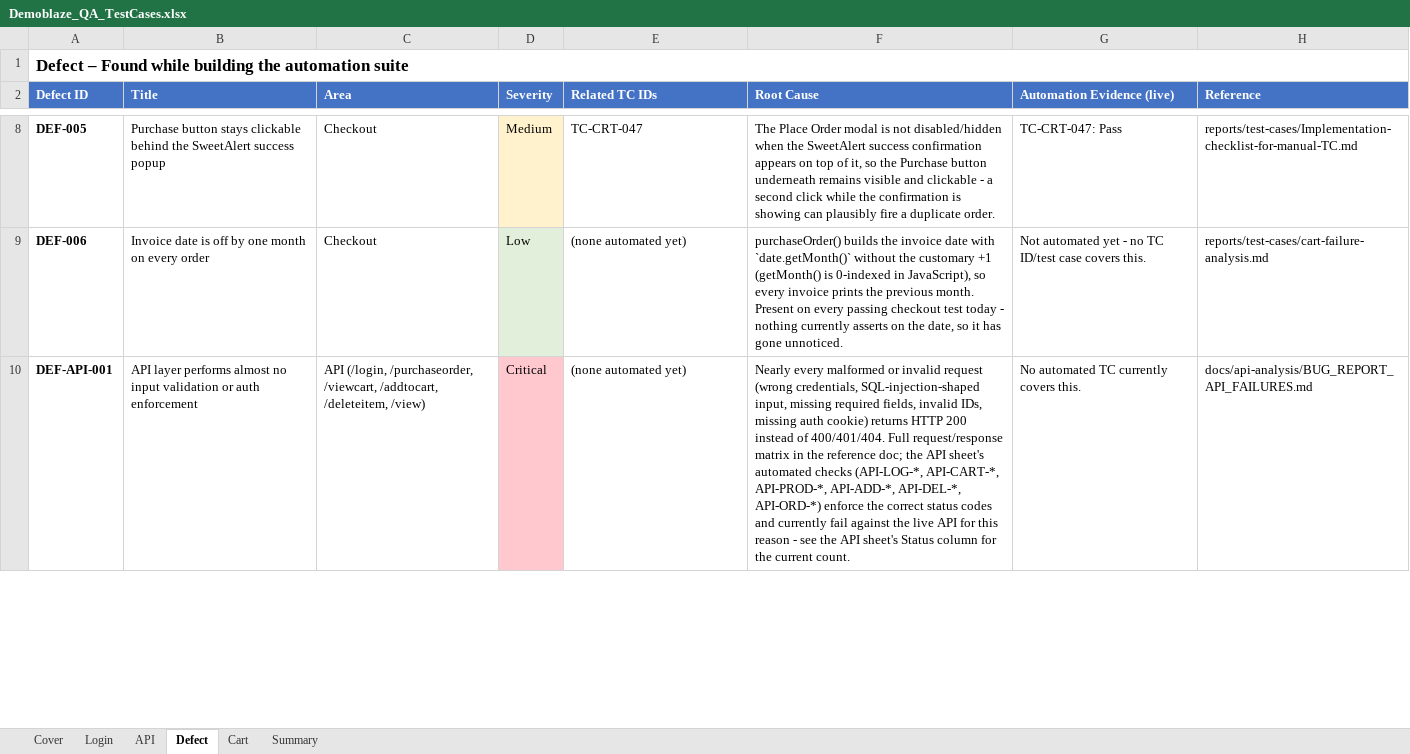
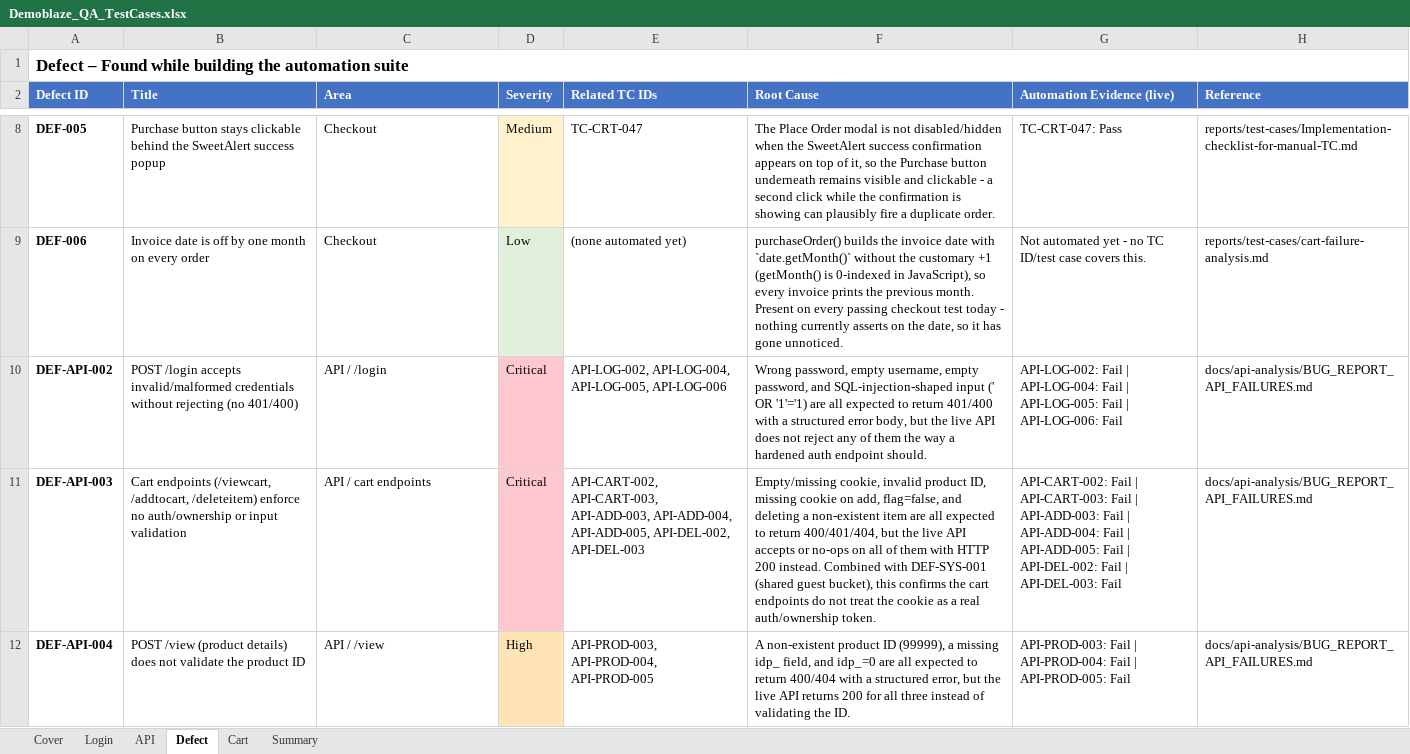
Before and after one commit to TrhmTan/demoblaze, an Excel workbook: inputdata/Demoblaze_QA_TestCases.xlsx, sheet Defect, drawn as a sheet; only a part is shown, gaps mark what is left out; values as stored, in another font and other column widths than the file's, no borders; removed rows and columns are numbered as before the commit, all else as after; the diff covers the shown part only; the diff names each change by its address in the sheet, - before the commit and + after, or states it on an @@ line.

Commit message:
Decompose API defects, fix 4 test-script bugs in api.spec.ts
- api.spec.ts: fix API-CART-001/API-ADD-002/API-DEL-004 asserting a
  made-up {status, data:{items}} shape for /viewcart; real shape is
  {Items:[...]} (confirmed via CartPage.ts, already used successfully
  throughout the suite). Fix API-PROD-001 title case mismatch
  ('Samsung Galaxy S6' vs real 'Samsung galaxy s6').
- build_defect_sheet.py: split the single lumped DEF-API-001 into
  DEF-API-002..006 (Login, Cart, Product, Order, config.json exposure)
  scoped to their actual related_tc lists, plus DEF-TEST-002
  documenting the 4 test-script bugs above as test issues, not app
  defects. Defect sheet now has 14 entries instead of 9.
- Regenerated inputdata/Demoblaze_QA_TestCases.xlsx Defect sheet.

```diff
--- a/inputdata/Demoblaze_QA_TestCases.xlsx (sheet Defect)
+++ b/inputdata/Demoblaze_QA_TestCases.xlsx (sheet Defect)
-row 10: DEF-API-001 | API layer performs almost no input validation or auth enforcement | API (/login, /purchaseorder, /viewcart, /addtocart, /deleteitem, /view) | Critical | (none automated yet) | Nearly every malformed or invalid request (wrong credentials, SQL-injection-shaped input, missing required fields, invalid IDs, missing auth cookie) returns HTTP 200 instead of 400/401/404. Full request/response matrix in the reference doc; the API sheet's automated checks (API-LOG-*, API-CART-*, API-PROD-*, API-ADD-*, API-DEL-*, API-ORD-*) enforce the correct status codes and currently fail against the live API for this reason - see the API sheet's Status column for the current count. | No automated TC currently covers this. | docs/api-analysis/BUG_REPORT_API_FAILURES.md
+row 10: DEF-API-002 | POST /login accepts invalid/malformed credentials without rejecting (no 401/400) | API / /login | Critical | API-LOG-002, API-LOG-004, API-LOG-005, API-LOG-006 | Wrong password, empty username, empty password, and SQL-injection-shaped input (' OR '1'='1) are all expected to return 401/400 with a structured error body, but the live API does not reject any of them the way a hardened auth endpoint should. | API-LOG-002: Fail | API-LOG-004: Fail | API-LOG-005: Fail | API-LOG-006: Fail | docs/api-analysis/BUG_REPORT_API_FAILURES.md
+row 11: DEF-API-003 | Cart endpoints (/viewcart, /addtocart, /deleteitem) enforce no auth/ownership or input validation | API / cart endpoints | Critical | API-CART-002, API-CART-003, API-ADD-003, API-ADD-004, API-ADD-005, API-DEL-002, API-DEL-003 | Empty/missing cookie, invalid product ID, missing cookie on add, flag=false, and deleting a non-existent item are all expected to return 400/401/404, but the live API accepts or no-ops on all of them with HTTP 200 instead. Combined with DEF-SYS-001 (shared guest bucket), this confirms the cart endpoints do not treat the cookie as a real auth/ownership token. | API-CART-002: Fail | API-CART-003: Fail | API-ADD-003: Fail | API-ADD-004: Fail | API-ADD-005: Fail | API-DEL-002: Fail | API-DEL-003: Fail | docs/api-analysis/BUG_REPORT_API_FAILURES.md
+row 12: DEF-API-004 | POST /view (product details) does not validate the product ID | API / /view | High | API-PROD-003, API-PROD-004, API-PROD-005 | A non-existent product ID (99999), a missing idp_ field, and idp_=0 are all expected to return 400/404 with a structured error, but the live API returns 200 for all three instead of validating the ID. | API-PROD-003: Fail | API-PROD-004: Fail | API-PROD-005: Fail | docs/api-analysis/BUG_REPORT_API_FAILURES.md
```
Also changed, not shown: 3 added rows elsewhere in this sheet, 2 other files.
